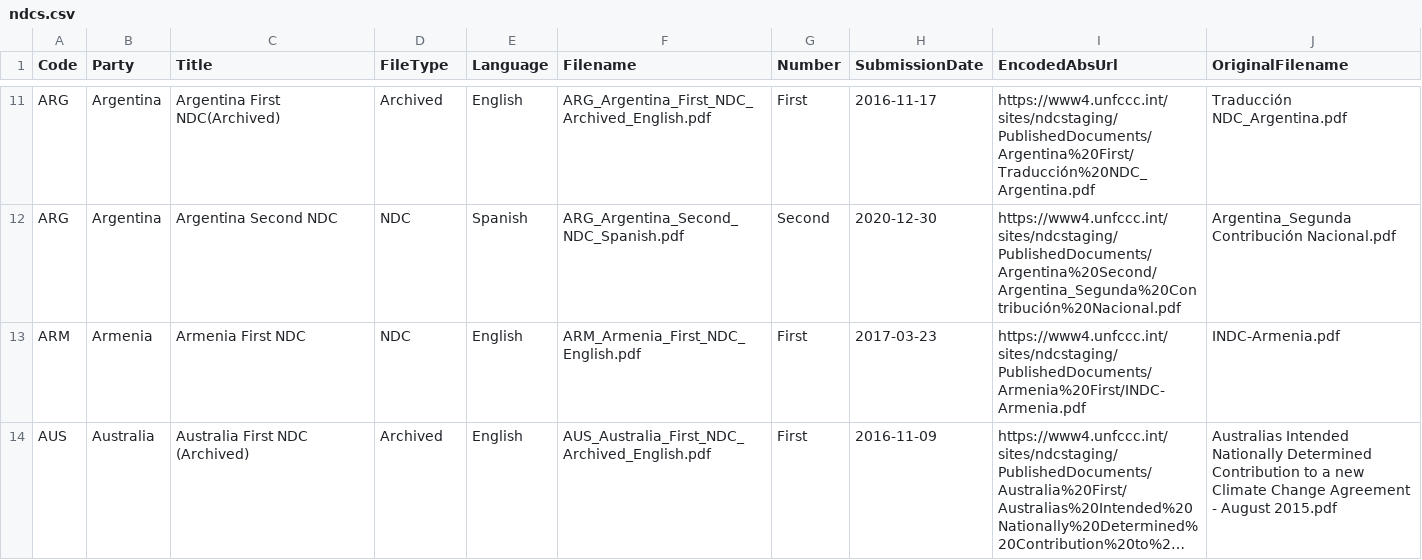
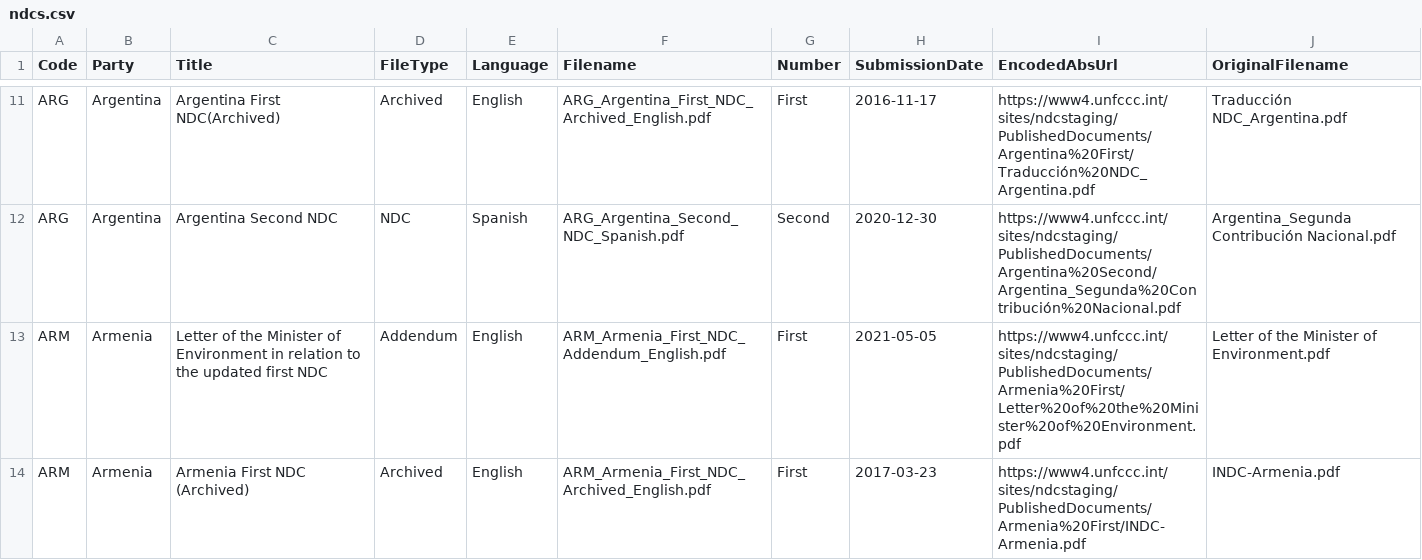
Before and after one commit to openclimatedata/ndcs, a CSV file: data/ndcs.csv, drawn as a sheet; only a part is shown, gaps mark what is left out; the shorter side is filled out with more unchanged rows; long unchanged cells end in …; the diff covers the shown part only.

Commit message:
2 rows changed
  Code: ARM
    Title: "Armenia First NDC" => "Armenia First NDC (Updated submission)"
    SubmissionDate: "2017-03-23" => "2021-05-05"
    EncodedAbsUrl: "https://www4.unfccc.int/sites/ndcstaging/PublishedDocuments/Armenia%20First/INDC-Armenia.pdf" => "https://www4.unfccc.int/sites/ndcstaging/PublishedDocuments/Armenia%20First/NDC%20of%20Republic%20of%20Armenia%20%202021-2030.pdf"
    OriginalFilename: "INDC-Armenia.pdf" => "NDC of Republic of Armenia  2021-2030.pdf"

  Code: GEO
    Title: "Georgia First NDC" => "Georgia First NDC (Updated submission)"
    SubmissionDate: "2017-05-08" => "2021-05-05"
    EncodedAbsUrl: "https://www4.unfccc.int/sites/ndcstaging/PublishedDocuments/Georgia%20First/INDC_of_Georgia.pdf" => "https://www4.unfccc.int/sites/ndcstaging/PublishedDocuments/Georgia%20First/NDC%20Georgia_ENG%20WEB-approved.pdf"
    OriginalFilename: "INDC_of_Georgia.pdf" => "NDC Georgia_ENG WEB-approved.pdf"

```diff
--- a/data/ndcs.csv
+++ b/data/ndcs.csv
@@ -12,2 +12,3 @@ ARG,Argentina,Argentina First NDC(Archived),Archived,English,ARG_Argentina_First
 ARG,Argentina,Argentina Second NDC,NDC,Spanish,ARG_Argentina_Second_NDC_Spanish.pdf,Second,2020-12-30,https://www4.unfccc.int/sites/ndcstaging/PublishedDocuments/Argentina%20Second/Argentina_Segunda%20Contribución%20Nacional.pdf,Argentina_Segunda Contribución Nacional.pdf
-ARM,Armenia,Armenia First NDC,NDC,English,ARM_Armenia_First_NDC_English.pdf,First,2017-03-23,https://www4.unfccc.int/sites/ndcstaging/PublishedDocuments/Armenia%20First/INDC-Armenia.pdf,INDC-Armenia.pdf
+ARM,Armenia,Letter of the Minister of Environment in relation to the updated first NDC,Addendum,English,ARM_Armenia_First_NDC_Addendum_English.pdf,First,2021-05-05,https://www4.unfccc.int/sites/ndcstaging/PublishedDocuments/Armenia%20First/Letter%20of%20the%20Minister%20of%20Environment.pdf,Letter of the Minister of Environment.pdf
+ARM,Armenia,Armenia First NDC (Archived),Archived,English,ARM_Armenia_First_NDC_Archived_English.pdf,First,2017-03-23,https://www4.unfccc.int/sites/ndcstaging/PublishedDocuments/Armenia%20First/INDC-Armenia.pdf,INDC-Armenia.pdf
```
Also changed, not shown: 2 added rows and 3 edited cells elsewhere in this file.
